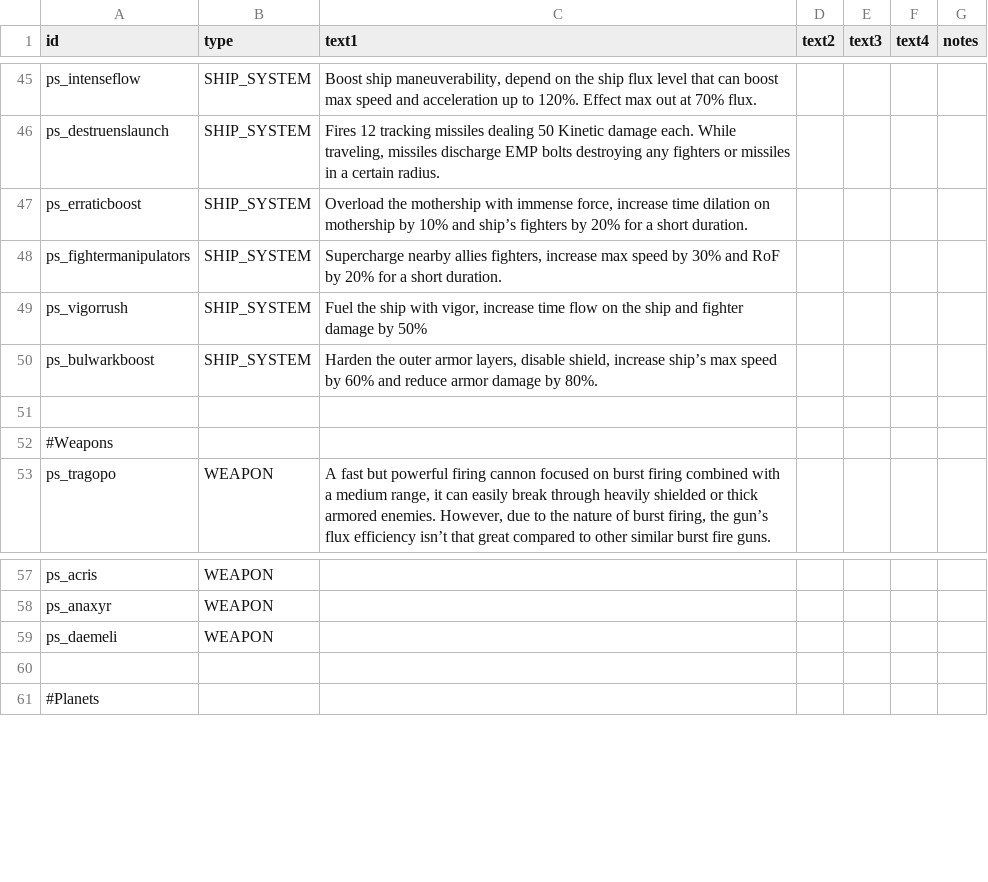
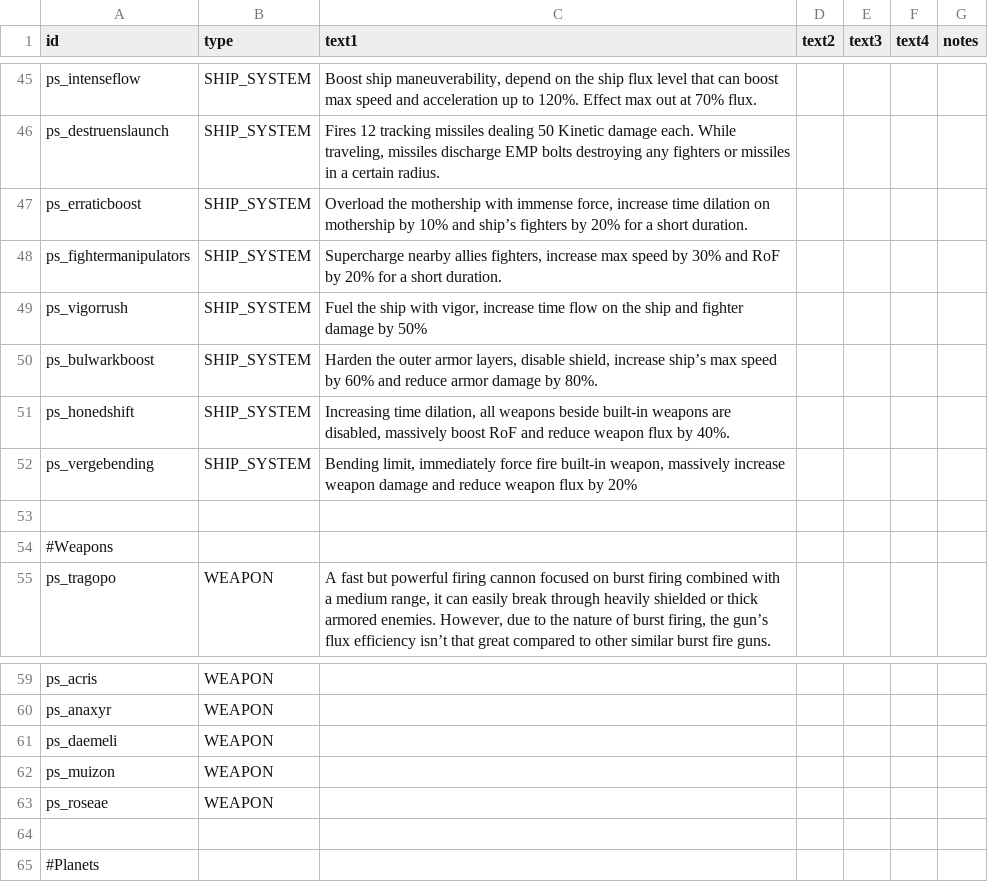
Before and after one commit to CosmicFishi/Project-Solace, a CSV file: data/strings/descriptions.csv, drawn as a sheet; only a part is shown, gaps mark what is left out.

```diff
--- a/data/strings/descriptions.csv
+++ b/data/strings/descriptions.csv
@@ -62,2 +62,4 @@ ps_vigorrush,SHIP_SYSTEM,"Fuel the ship with vigor, increase time flow on the sh
 ps_bulwarkboost,SHIP_SYSTEM,"Harden the outer armor layers, disable shield, increase ship’s max speed by 60% and reduce armor damage by 80%.",,,,
+ps_honedshift,SHIP_SYSTEM,"Increasing time dilation, all weapons beside built-in weapons are disabled, massively boost RoF and reduce weapon flux by 40%.",,,,
+ps_vergebending,SHIP_SYSTEM,"Bending limit, immediately force fire built-in weapon, massively increase weapon damage and reduce weapon flux by 20%",,,,
 ,,,,,,
@@ -71,2 +73,4 @@ ps_anaxyr,WEAPON,,,,,
 ps_daemeli,WEAPON,,,,,
+ps_muizon,WEAPON,,,,,
+ps_roseae,WEAPON,,,,,
 ,,,,,,
```
Also changed, not shown: 4 other files.
